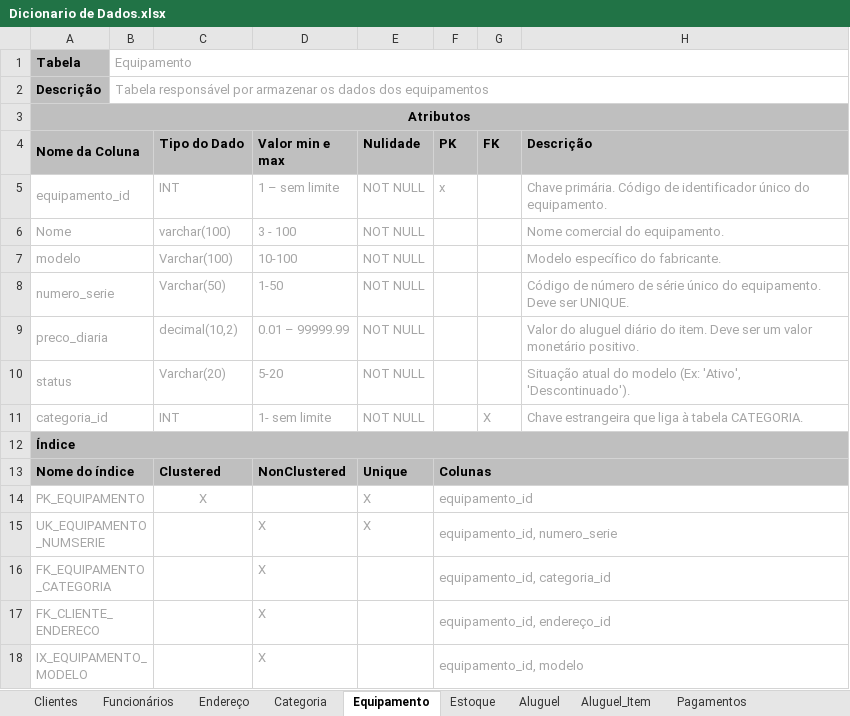
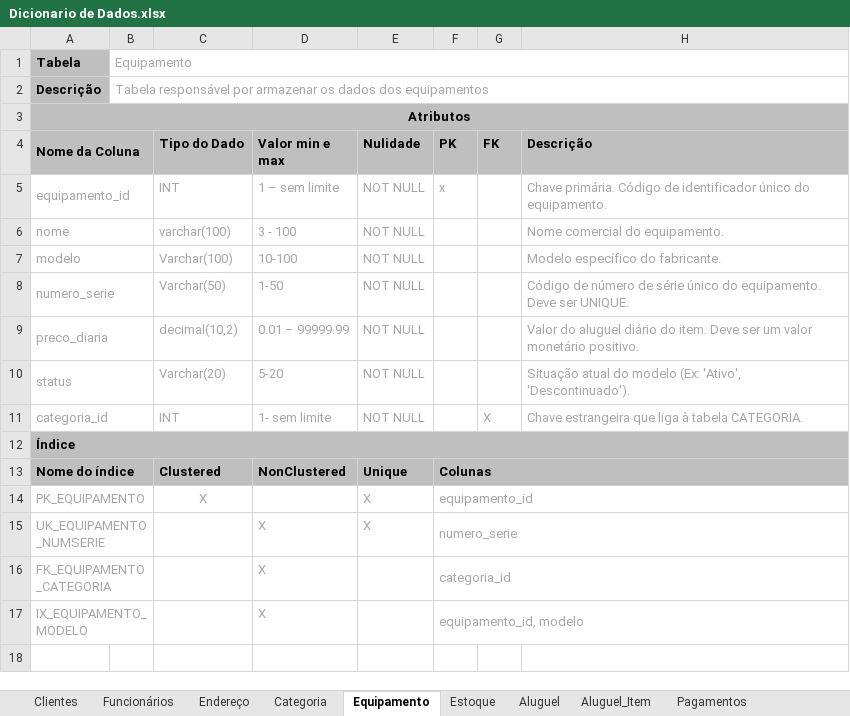
Before and after one commit to raffamichels/projeto_sistema_aluguel_equipamentos, an Excel workbook: Modelagem/Dicionario de Dados.xlsx, sheet Equipamento, drawn as a sheet; values as stored, in another font and other column widths than the file's, no borders; the diff names each change by its address in the sheet, - before the commit and + after, or states it on an @@ line.

```diff
--- a/Modelagem/Dicionario de Dados.xlsx (sheet Equipamento)
+++ b/Modelagem/Dicionario de Dados.xlsx (sheet Equipamento)
-A6 (Nome da Coluna): Nome
+A6 (Nome da Coluna): nome
-F15 (PK): equipamento_id, numero_serie
+F15 (PK): numero_serie
-F16 (PK): equipamento_id, categoria_id
+F16 (PK): categoria_id
-row 17: FK_CLIENTE_ENDERECO |  |  | X |  | equipamento_id, endereço_id
```
Also changed, not shown: sheet Clientes, sheet Aluguel_Item, sheet Endereço, sheet Fornecedores, sheet Funcionários, sheet Estoque, 5 more sheets.
